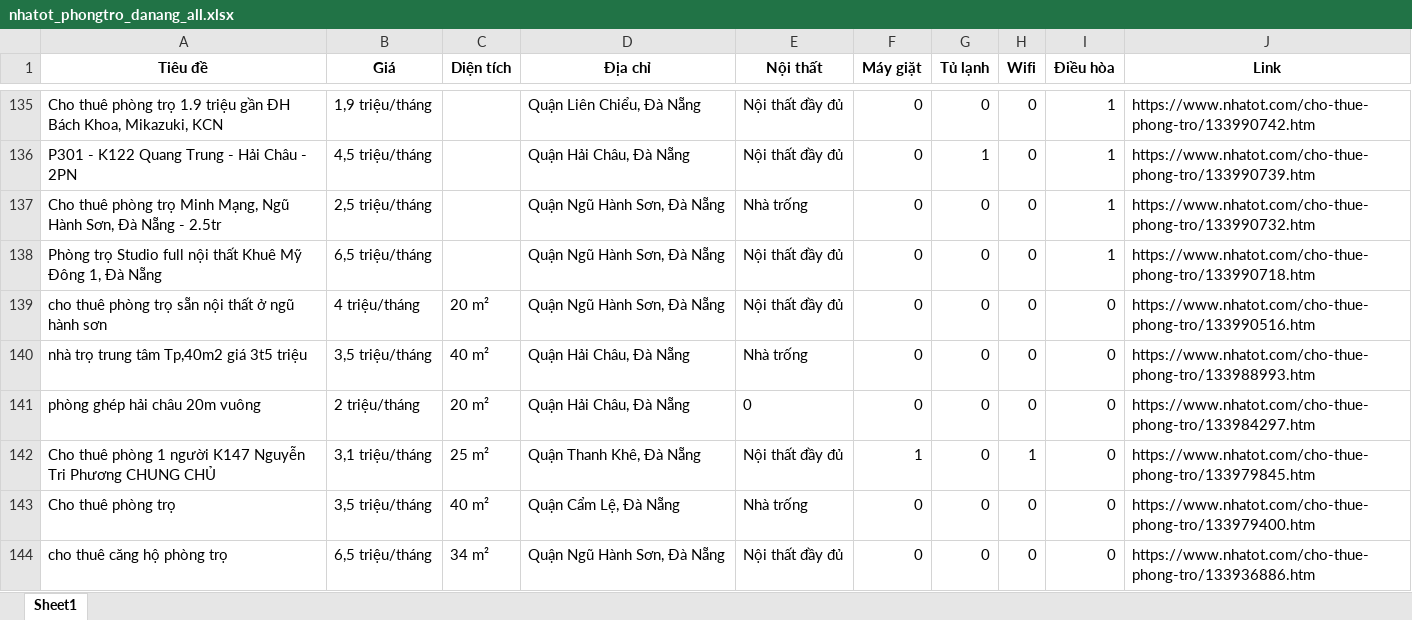
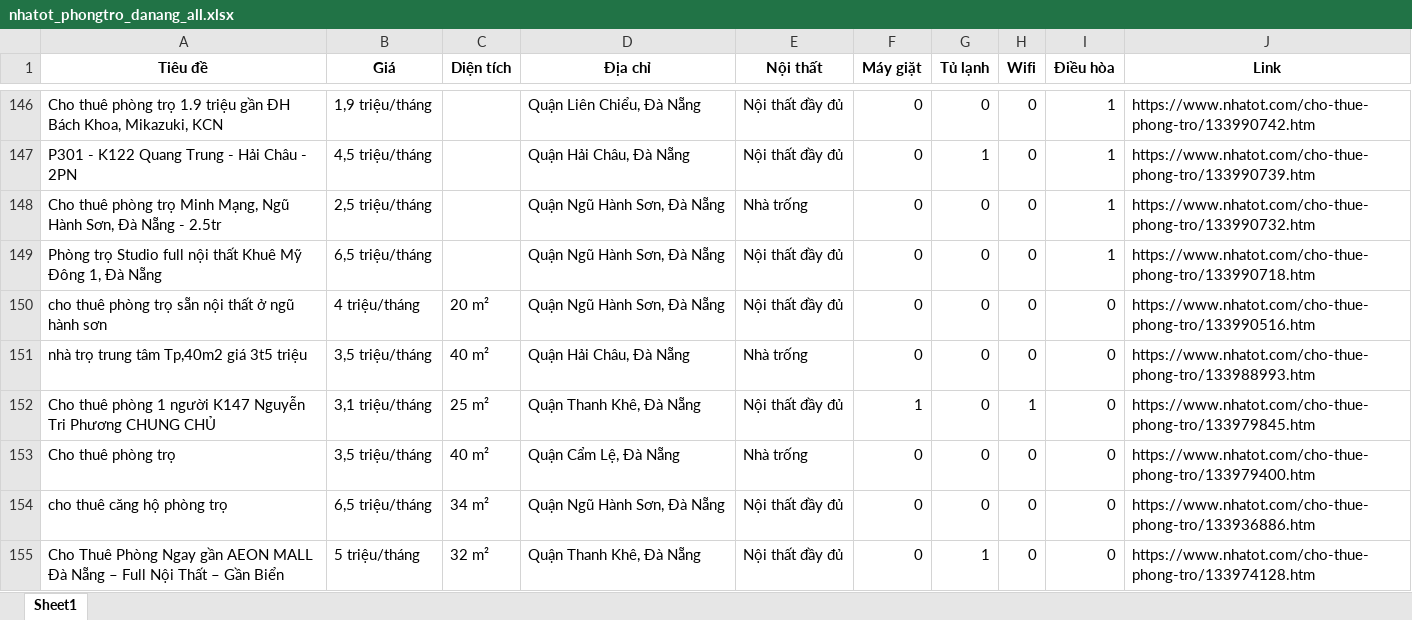
Before and after one commit to 5ude-k/c-o-d-li-u-ph-ng-tr-, an Excel workbook: nhatot_phongtro_danang_all.xlsx, sheet Sheet1, drawn as a sheet; only a part is shown, gaps mark what is left out; the shorter side is filled out with more unchanged rows; values as stored, in another font and other column widths than the file's, no borders; removed rows and columns are numbered as before the commit, all else as after; the diff covers the shown part only; the diff names each change by its address in the sheet, - before the commit and + after, or states it on an @@ line.

```diff
--- a/nhatot_phongtro_danang_all.xlsx (sheet Sheet1)
+++ b/nhatot_phongtro_danang_all.xlsx (sheet Sheet1)
-row 141: phòng ghép hải châu 20m vuông | 2 triệu/tháng | 20 m² | Quận Hải Châu, Đà Nẵng | 0 | 0 | 0 | 0 | 0 | https://www.nhatot.com/cho-thue-phong-tro/133984297.htm
```
Also changed, not shown: 19 added rows, 20 removed rows, 9 moved rows and 2 edited cells elsewhere in this sheet, 3 other files.
